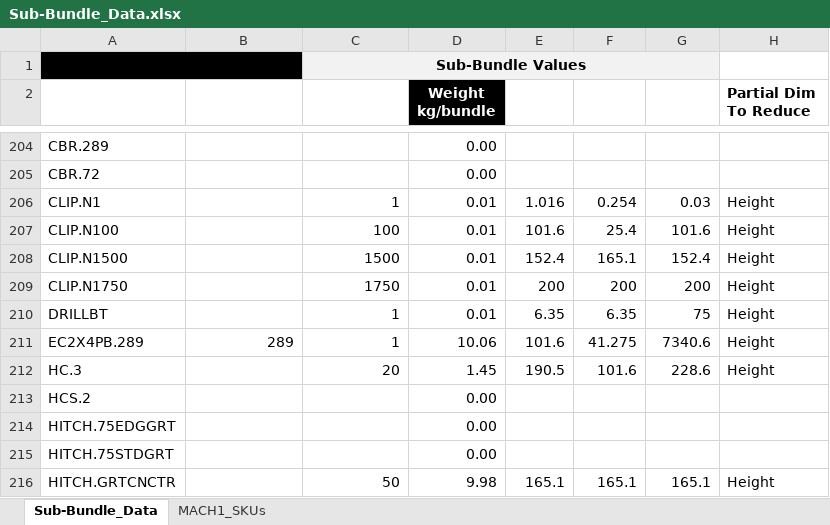
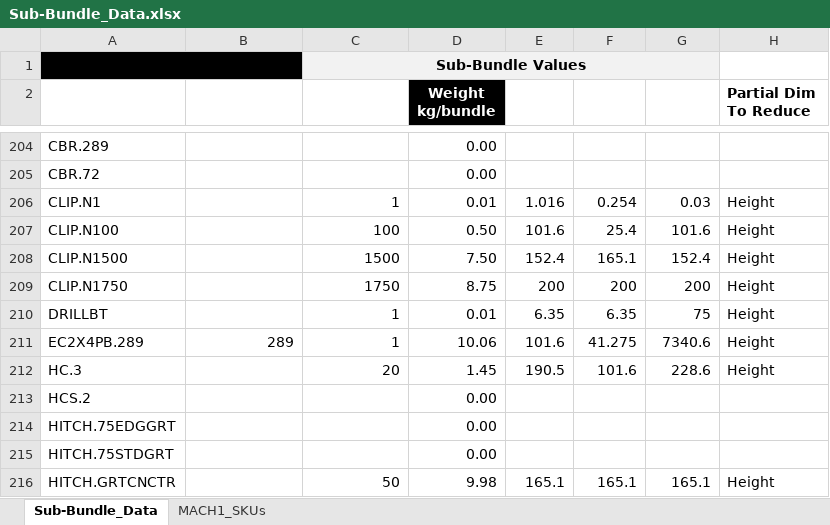
Before and after one commit to BraedonM/bundle-optimization, an Excel workbook: src/Sub-Bundle_Data.xlsx, sheet Sub-Bundle_Data, drawn as a sheet; only a part is shown, gaps mark what is left out; values as stored, in another font and other column widths than the file's, no borders; table styles not drawn; the diff names each change by its address in the sheet, - before the commit and + after, or states it on an @@ line.

```diff
--- a/src/Sub-Bundle_Data.xlsx (sheet Sub-Bundle_Data)
+++ b/src/Sub-Bundle_Data.xlsx (sheet Sub-Bundle_Data)
-D207 (Weight kg/bundle): 0.01
+D207 (Weight kg/bundle): 0.50
-D208 (Weight kg/bundle): 0.01
+D208 (Weight kg/bundle): 7.50
-D209 (Weight kg/bundle): 0.01
+D209 (Weight kg/bundle): 8.75
```
Also changed, not shown: 9 other files.
